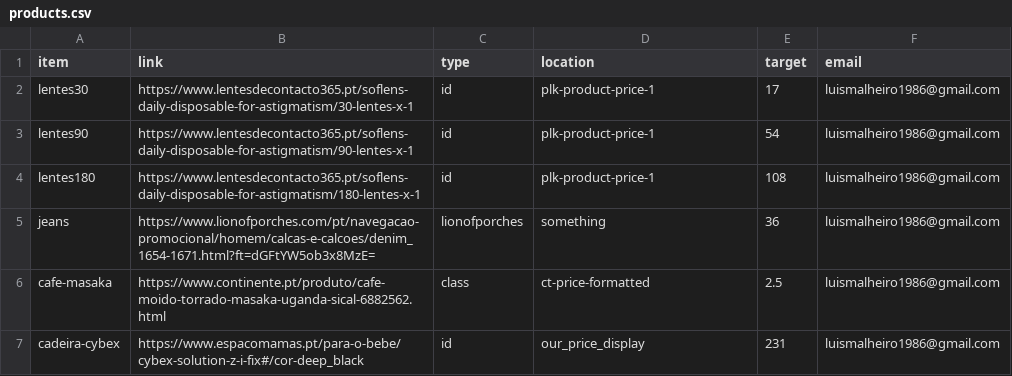
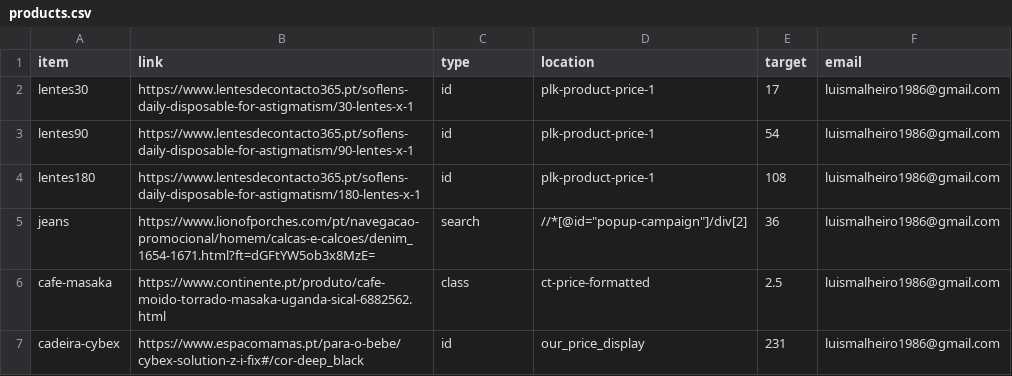
Before and after one commit to malhas/price-tracker, a CSV file: products.csv, drawn as a sheet.

Commit message:
Reworked "lionofporches" to filter search; Added exceptions to write data to csvs

```diff
--- a/products.csv
+++ b/products.csv
@@ -4,3 +4,3 @@ lentes90,https://www.lentesdecontacto365.pt/soflens-daily-disposable-for-astigma
 lentes180,https://www.lentesdecontacto365.pt/soflens-daily-disposable-for-astigmatism/180-lentes-x-1,id,plk-product-price-1,108,luismalheiro1986@gmail.com
-jeans,https://www.lionofporches.com/pt/navegacao-promocional/homem/calcas-e-calcoes/denim_1654-1671.html?ft=dGFtYW5ob3x8MzE=,lionofporches,something,36,luismalheiro1986@gmail.com
+jeans,https://www.lionofporches.com/pt/navegacao-promocional/homem/calcas-e-calcoes/denim_1654-1671.html?ft=dGFtYW5ob3x8MzE=,search,//*[@id="popup-campaign"]/div[2],36,luismalheiro1986@gmail.com
 cafe-masaka,https://www.continente.pt/produto/cafe-moido-torrado-masaka-uganda-sical-6882562.html,class,ct-price-formatted,2.5,luismalheiro1986@gmail.com
```
Also changed, not shown: 4 other files.
